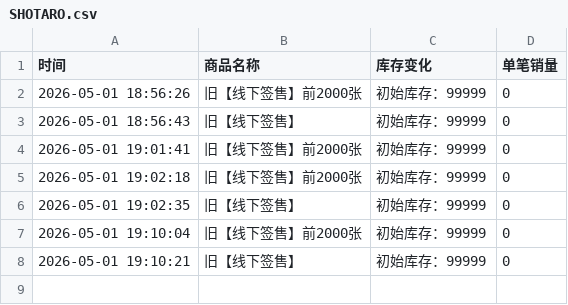
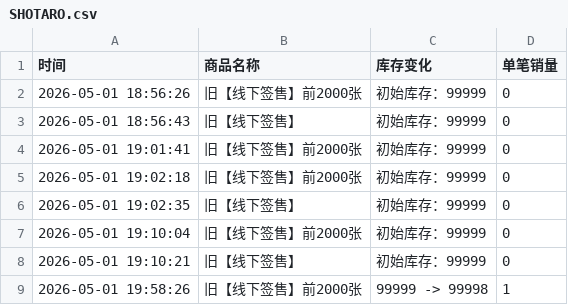
Before and after one commit to Juineii/riize_kms0505, a CSV file: SHOTARO.csv, drawn as a sheet; the diff names each change by its address in the sheet, - before the commit and + after, or states it on an @@ line.

Commit message:
自动更新数据 2026-05-01 19:58:26

```diff
--- a/SHOTARO.csv
+++ b/SHOTARO.csv
+row 9: 2026-05-01 19:58:26 | 旧【线下签售】前2000张 | 99999 -> 99998 | 1
```
